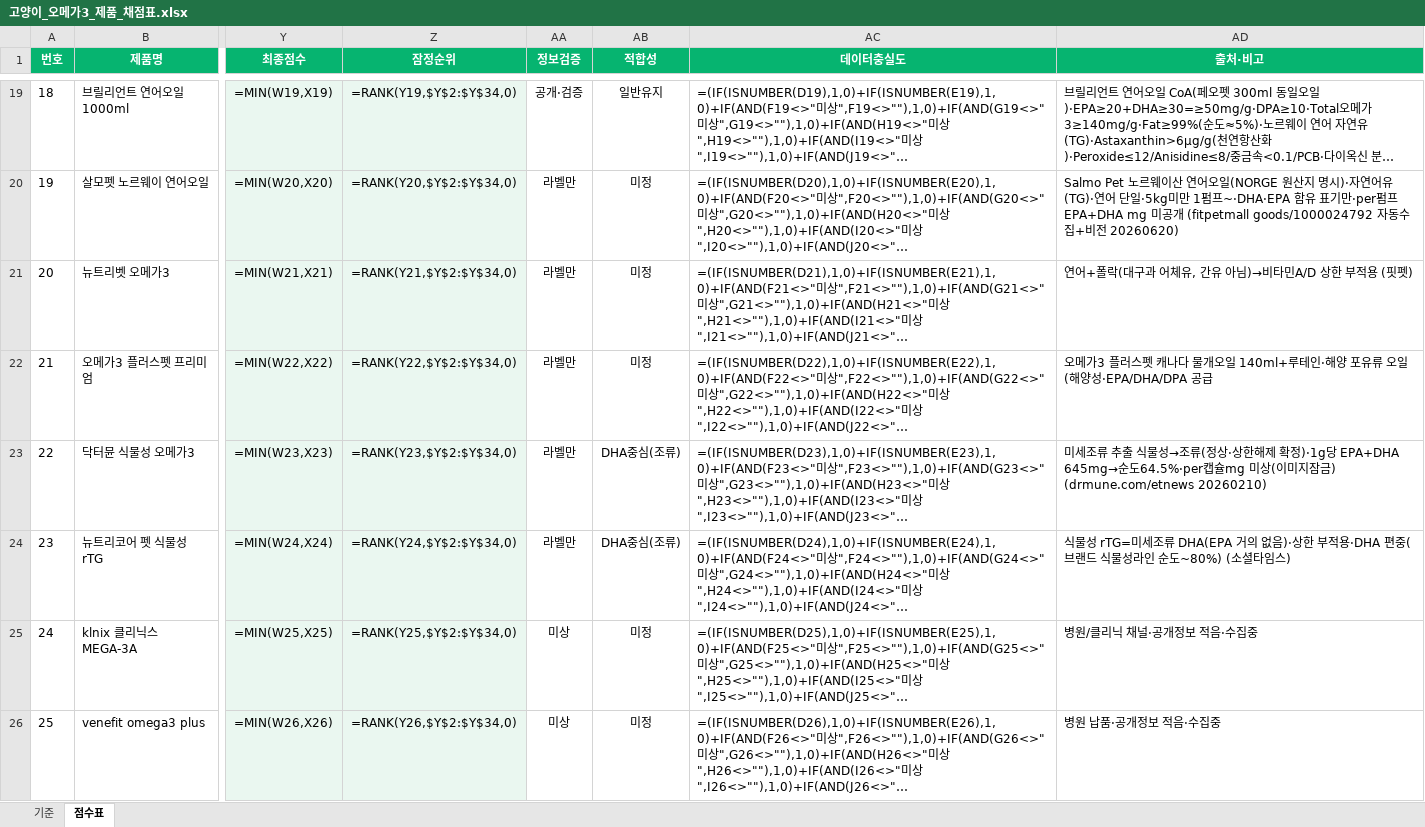
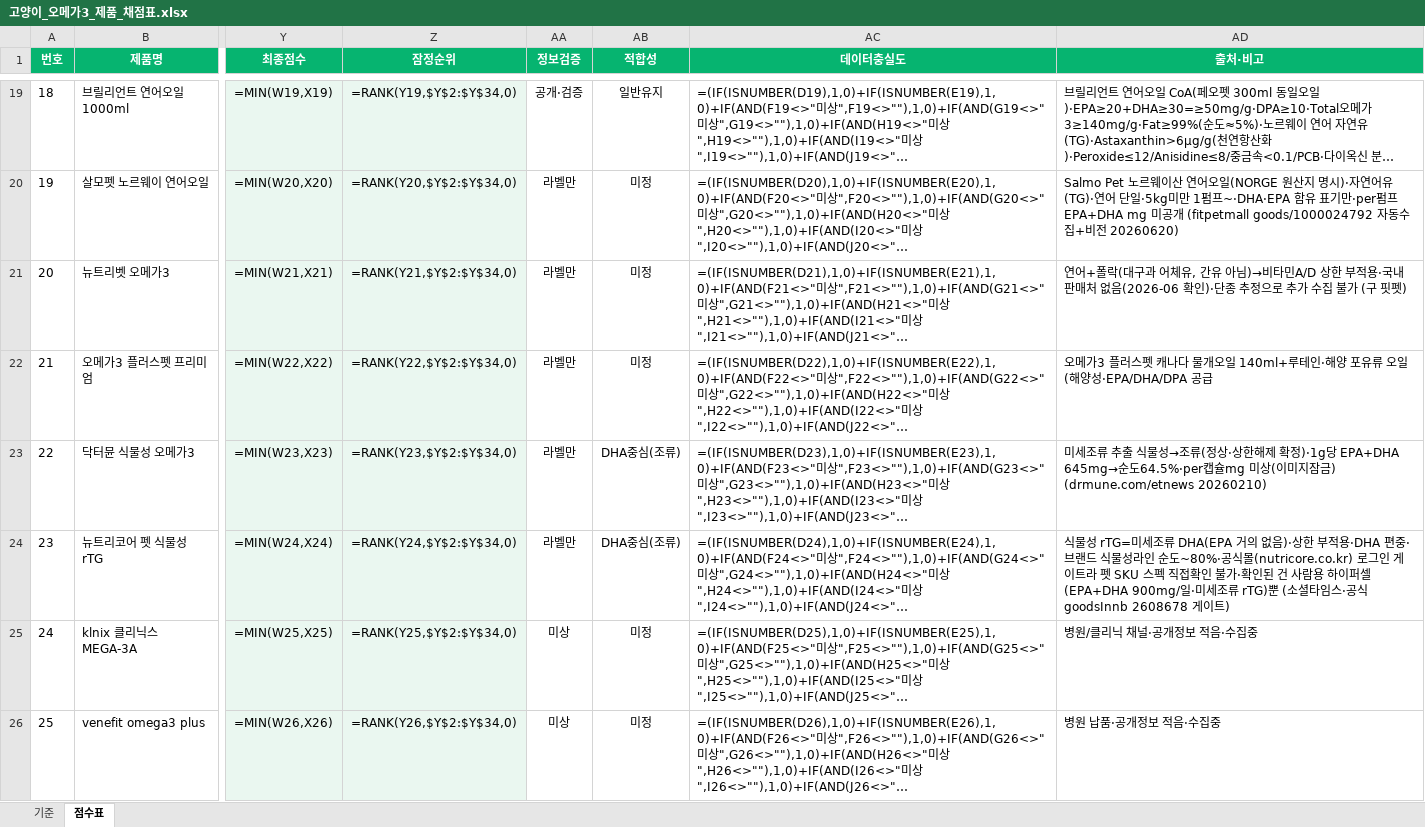
Before and after one commit to hongbbol/omega, an Excel workbook: 고양이_오메가3_제품_채점표.xlsx, sheet 점수표, drawn as a sheet; only a part is shown, gaps mark what is left out; long unchanged cells end in …; values as stored, in another font and other column widths than the file's, no borders; formulas without a stored value are shown as written; the diff names each change by its address in the sheet, - before the commit and + after, or states it on an @@ line.

```diff
--- a/고양이_오메가3_제품_채점표.xlsx (sheet 점수표)
+++ b/고양이_오메가3_제품_채점표.xlsx (sheet 점수표)
-AD21 (출처·비고): …부적용 (핏펫)
+AD21 (출처·비고): …부적용·국내 판매처 없음(2026-06 확인)·단종 추정으로 추가 수집 불가 (구 핏펫)
-AD24 (출처·비고): …용·DHA 편중(브랜드 식물성라인 순도~80%) (소셜타임스)
+AD24 (출처·비고): …용·DHA 편중·브랜드 식물성라인 순도~80%·공식몰(nutricore.co.kr) 로그인 게이트라 펫 SKU 스펙 직접확인 불가·확인된 건 사람용 하이퍼셀(EPA+DHA 900mg/일·미세조류 rTG)뿐 (소셜타임스·공식 goodsInnb 2608678 게이트)
```
Also changed, not shown: 1 other file.
